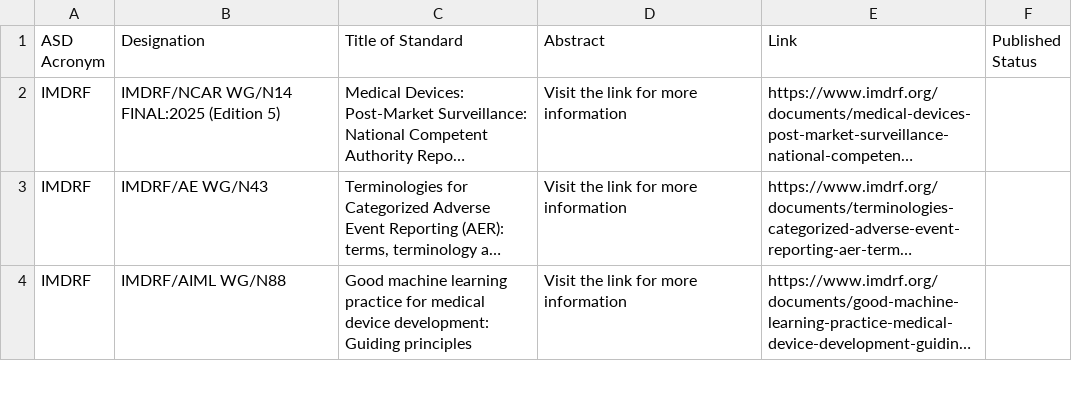
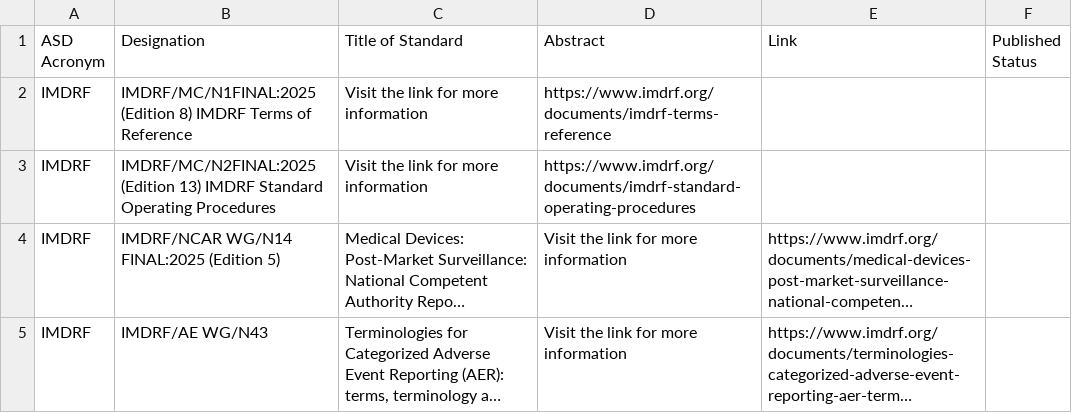
Before and after one commit to MartinCKing/Standards-Selector, a CSV file: Guidance_IMDRF.csv, drawn as a sheet; only a part is shown; the shorter side is filled out with more unchanged rows; long unchanged cells end in …; the diff names each change by its address in the sheet, - before the commit and + after, or states it on an @@ line.

Commit message:
Update Guidance_IMDRF.csv

```diff
--- a/Guidance_IMDRF.csv
+++ b/Guidance_IMDRF.csv
+row 2: IMDRF | IMDRF/MC/N1FINAL:2025 (Edition 8) IMDRF Terms of Reference | Visit the link for more information | https://www.imdrf.org/documents/imdrf-terms-reference
+row 3: IMDRF | IMDRF/MC/N2FINAL:2025 (Edition 13) IMDRF Standard Operating Procedures | Visit the link for more information | https://www.imdrf.org/documents/imdrf-standard-operating-procedures
```
